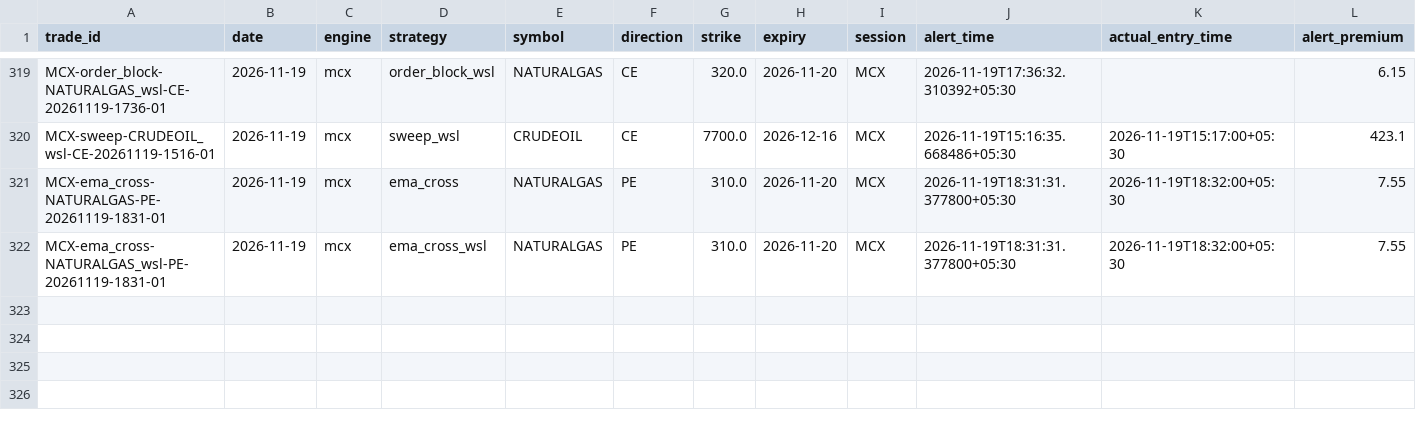
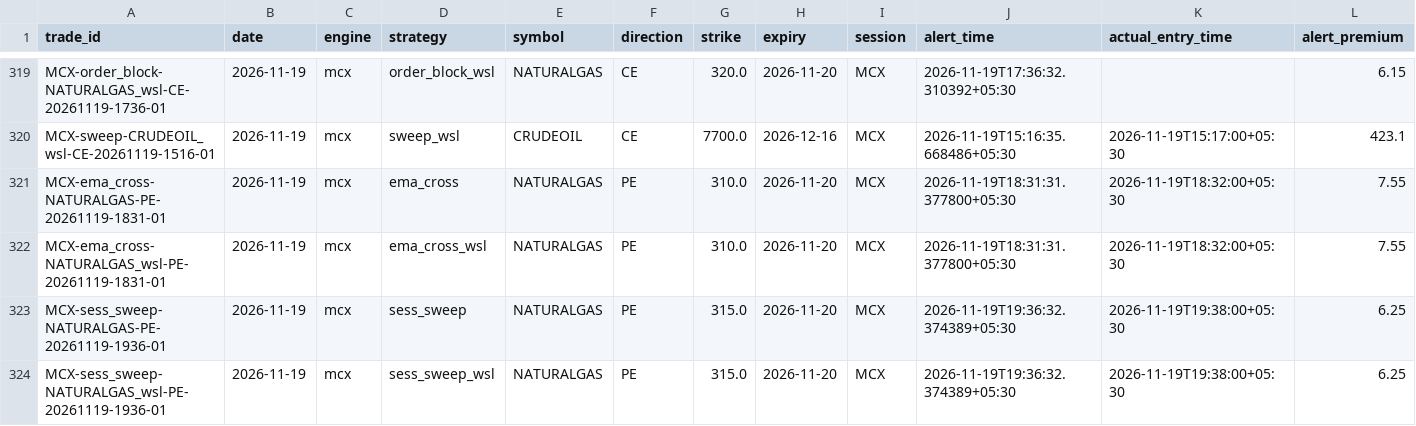
Before and after one commit to kothasanketh93-afk/options-alert-scanner, a CSV file: mcx/ledger/outcomes.csv, drawn as a sheet; only a part is shown, gaps mark what is left out; rows hold the shown columns only; the diff names each change by its address in the sheet, - before the commit and + after, or states it on an @@ line.

```diff
--- a/mcx/ledger/outcomes.csv
+++ b/mcx/ledger/outcomes.csv
+row 323: MCX-sess_sweep-NATURALGAS-PE-20261119-1936-01 | 2026-11-19 | mcx | sess_sweep | NATURALGAS | PE | 315.0 | 2026-11-20 | MCX | 2026-11-19T19:36:32.374389+05:30 | 2026-11-19T19:38:00+05:30 | 6.25
+row 324: MCX-sess_sweep-NATURALGAS_wsl-PE-20261119-1936-01 | 2026-11-19 | mcx | sess_sweep_wsl | NATURALGAS | PE | 315.0 | 2026-11-20 | MCX | 2026-11-19T19:36:32.374389+05:30 | 2026-11-19T19:38:00+05:30 | 6.25
```
Also changed, not shown: 2 other files.
